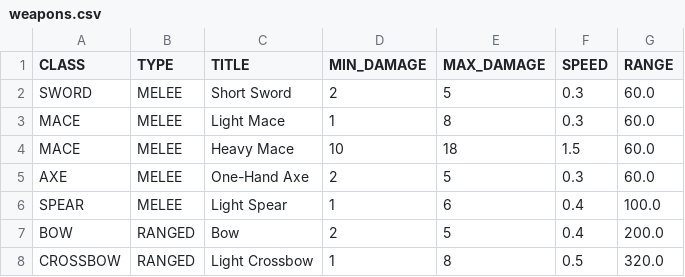
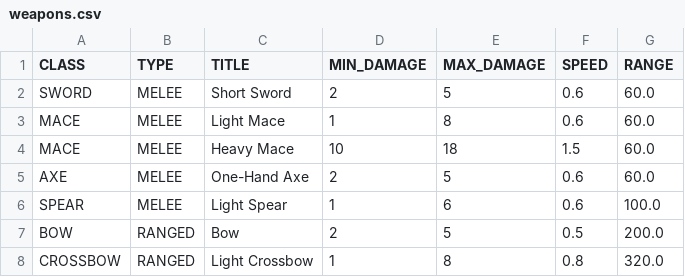
Before and after one commit to FreeWind6/GeekRpgGame, a CSV file: core/assets/data/weapons.csv, drawn as a sheet.

```diff
--- a/core/assets/data/weapons.csv
+++ b/core/assets/data/weapons.csv
@@ -1,8 +1,8 @@
 CLASS   ,TYPE  ,TITLE         ,MIN_DAMAGE,MAX_DAMAGE,SPEED,RANGE
-SWORD   ,MELEE ,Short Sword   ,2         ,5         ,0.3  ,60.0
-MACE    ,MELEE ,Light Mace    ,1         ,8         ,0.3  ,60.0
+SWORD   ,MELEE ,Short Sword   ,2         ,5         ,0.6  ,60.0
+MACE    ,MELEE ,Light Mace    ,1         ,8         ,0.6  ,60.0
 MACE    ,MELEE ,Heavy Mace    ,10        ,18        ,1.5  ,60.0
-AXE     ,MELEE ,One-Hand Axe  ,2         ,5         ,0.3  ,60.0
-SPEAR   ,MELEE ,Light Spear   ,1         ,6         ,0.4  ,100.0
-BOW     ,RANGED,Bow           ,2         ,5         ,0.4  ,200.0
-CROSSBOW,RANGED,Light Crossbow,1         ,8         ,0.5  ,320.0
+AXE     ,MELEE ,One-Hand Axe  ,2         ,5         ,0.6  ,60.0
+SPEAR   ,MELEE ,Light Spear   ,1         ,6         ,0.6  ,100.0
+BOW     ,RANGED,Bow           ,2         ,5         ,0.5  ,200.0
+CROSSBOW,RANGED,Light Crossbow,1         ,8         ,0.8  ,320.0
```
Also changed, not shown: 17 other files.
